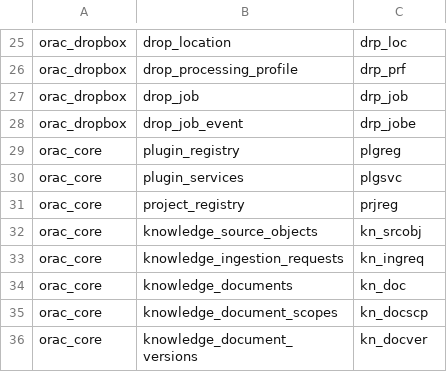
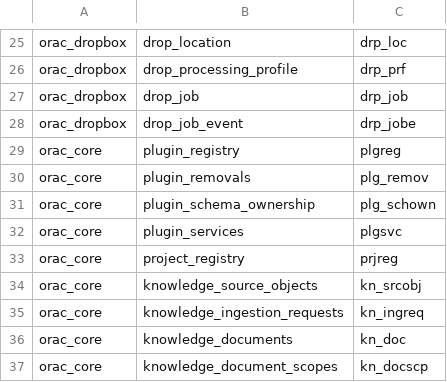
Before and after one commit to avalon60/Orac, a CSV file: docs/agent-guardrails/table-abbreviations.csv, drawn as a sheet; only a part is shown, gaps mark what is left out; the shorter side is filled out with more unchanged rows; the diff names each change by its address in the sheet, - before the commit and + after, or states it on an @@ line.

Commit message:
feat: complete governed plugin lifecycle controls

```diff
--- a/docs/agent-guardrails/table-abbreviations.csv
+++ b/docs/agent-guardrails/table-abbreviations.csv
+row 30: orac_core | plugin_removals | plg_remov
+row 31: orac_core | plugin_schema_ownership | plg_schown
```
Also changed, not shown: 59 other files.
